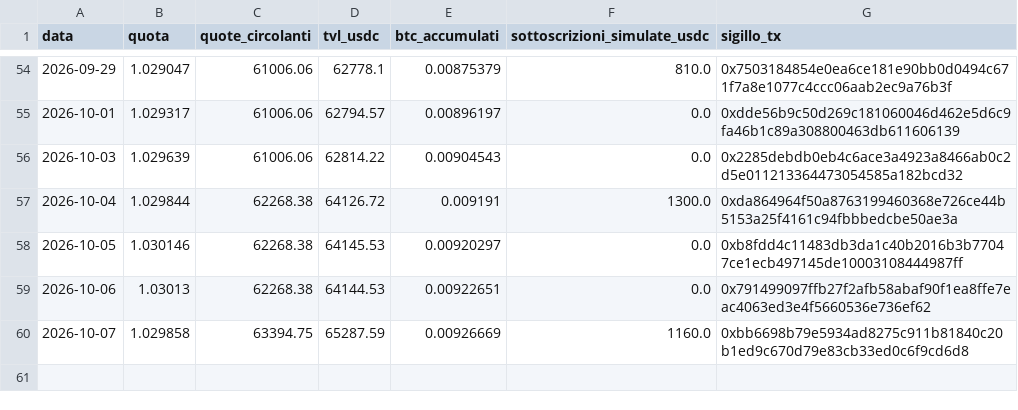
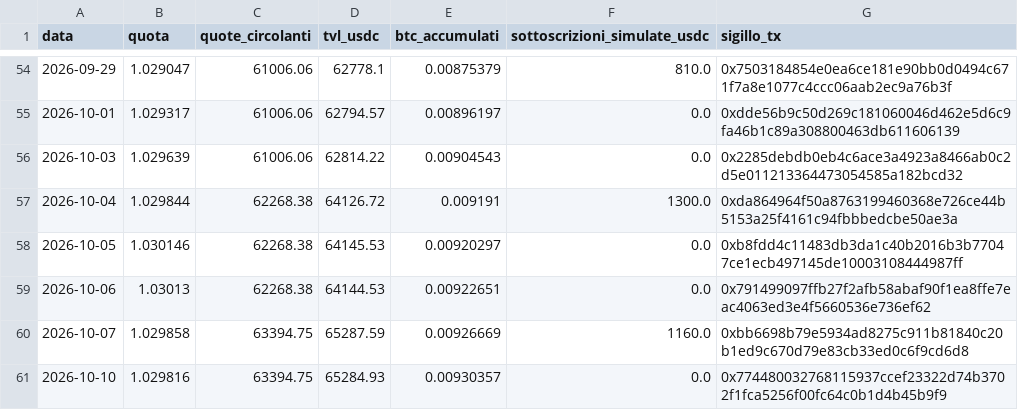
Before and after one commit to Alex00975/btc-accumulator-data, a CSV file: serie.csv, drawn as a sheet; only a part is shown, gaps mark what is left out; the diff names each change by its address in the sheet, - before the commit and + after, or states it on an @@ line.

```diff
--- a/serie.csv
+++ b/serie.csv
+row 61: 2026-10-10 | 1.029816 | 63394.75 | 65284.93 | 0.00930357 | 0.0 | 0x774480032768115937ccef23322d74b3702f1fca5256f00fc64c0b1d4b45b9f9
```
Also changed, not shown: pubblico/operazioni.csv, pubblico/sigilli.csv, 5 other files.
